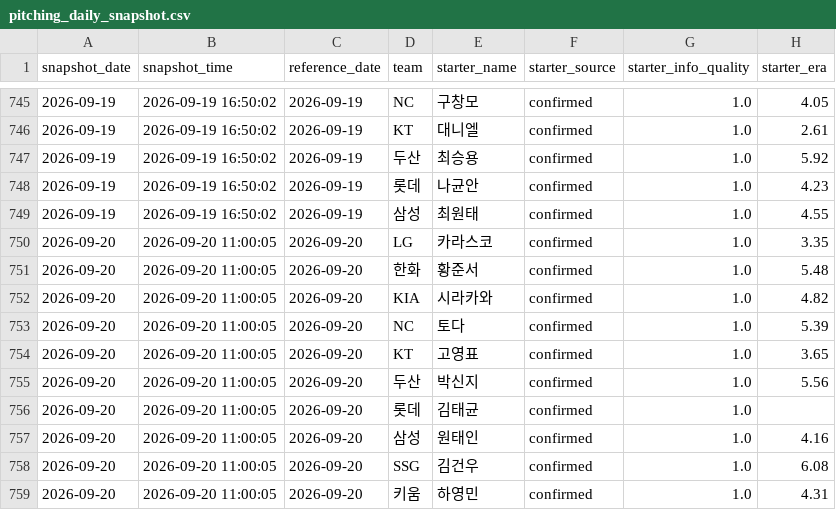
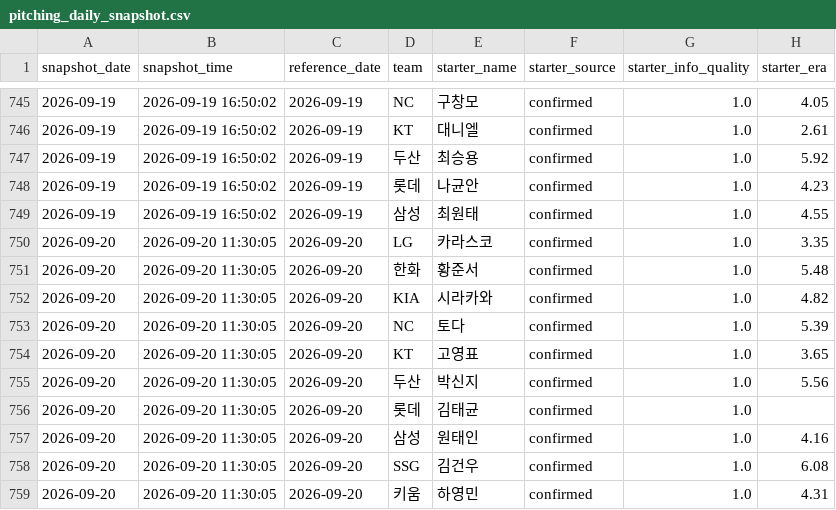
Before and after one commit to SaRangWOO/sports_analytics, a CSV file: kbo_analytics/data/official/pitching_daily_snapshot.csv, drawn as a sheet; only a part is shown, gaps mark what is left out; the diff names each change by its address in the sheet, - before the commit and + after, or states it on an @@ line.

```diff
--- a/kbo_analytics/data/official/pitching_daily_snapshot.csv
+++ b/kbo_analytics/data/official/pitching_daily_snapshot.csv
-B750:B759 (snapshot_time): 2026-09-20 11:00:05
+B750:B759 (snapshot_time): 2026-09-20 11:30:05
```
Also changed, not shown: kbo_analytics/data/official/pitching_context.csv, kbo_analytics/modeling/results/daily_pipeline_health_report.csv, 13 other files.
